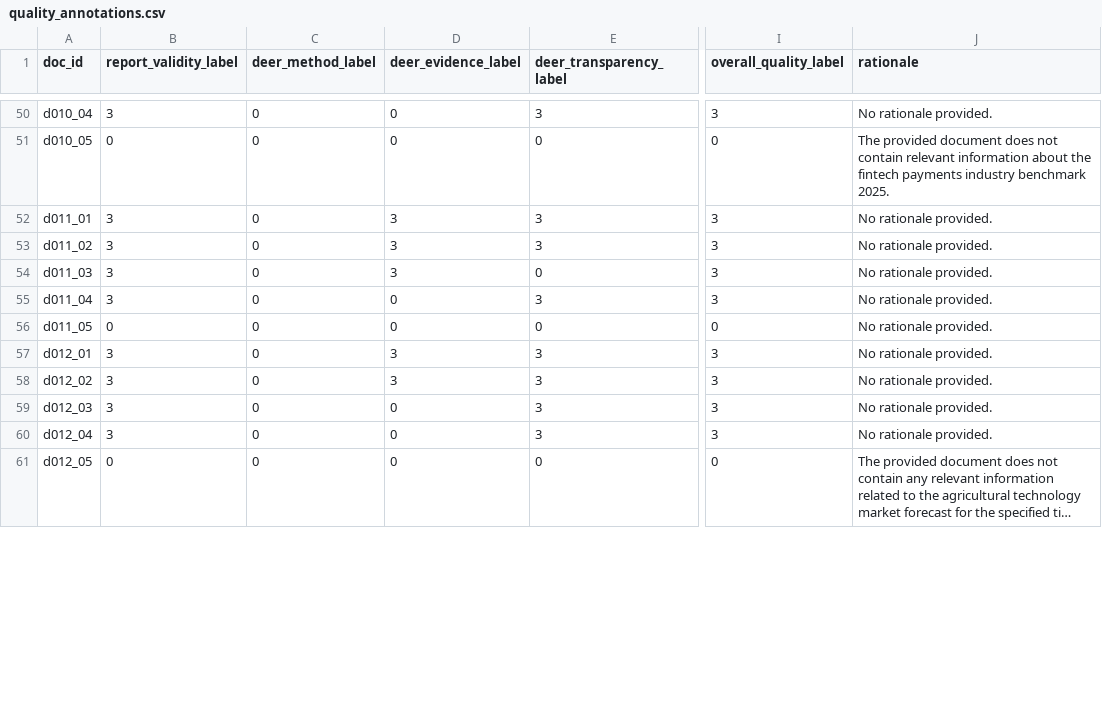
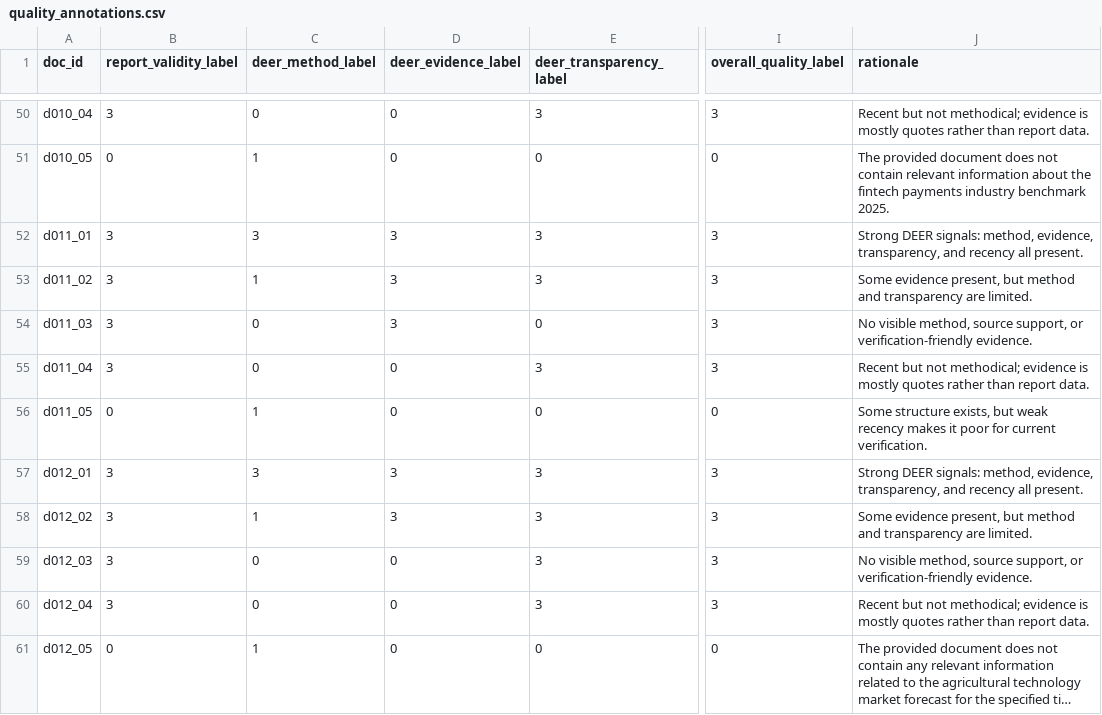
Before and after one commit to ykhher/AI-assisted-report-search-and-evaluating-agent, a CSV file: data/curated_benchmark/quality_annotations.csv, drawn as a sheet; only a part is shown, gaps mark what is left out; long unchanged cells end in …; the diff covers the shown part only; the diff names each change by its address in the sheet, - before the commit and + after, or states it on an @@ line.

```diff
--- a/data/curated_benchmark/quality_annotations.csv
+++ b/data/curated_benchmark/quality_annotations.csv
-J50 (rationale): No rationale provided.
+J50 (rationale): Recent but not methodical; evidence is mostly quotes rather than report data.
-C51 (deer_method_label): 0
+C51 (deer_method_label): 1
-C52 (deer_method_label): 0
+C52 (deer_method_label): 3
-J52 (rationale): No rationale provided.
+J52 (rationale): Strong DEER signals: method, evidence, transparency, and recency all present.
-C53 (deer_method_label): 0
+C53 (deer_method_label): 1
-J53 (rationale): No rationale provided.
+J53 (rationale): Some evidence present, but method and transparency are limited.
-J54 (rationale): No rationale provided.
+J54 (rationale): No visible method, source support, or verification-friendly evidence.
-J55 (rationale): No rationale provided.
+J55 (rationale): Recent but not methodical; evidence is mostly quotes rather than report data.
-C56 (deer_method_label): 0
+C56 (deer_method_label): 1
-J56 (rationale): No rationale provided.
+J56 (rationale): Some structure exists, but weak recency makes it poor for current verification.
-C57 (deer_method_label): 0
+C57 (deer_method_label): 3
-J57 (rationale): No rationale provided.
+J57 (rationale): Strong DEER signals: method, evidence, transparency, and recency all present.
-C58 (deer_method_label): 0
+C58 (deer_method_label): 1
-J58 (rationale): No rationale provided.
+J58 (rationale): Some evidence present, but method and transparency are limited.
-J59 (rationale): No rationale provided.
+J59 (rationale): No visible method, source support, or verification-friendly evidence.
-J60 (rationale): No rationale provided.
+J60 (rationale): Recent but not methodical; evidence is mostly quotes rather than report data.
-C61 (deer_method_label): 0
+C61 (deer_method_label): 1
```
Also changed, not shown: 115 edited cells elsewhere in this file, data/curated_benchmark/retrieval_annotations.csv.
